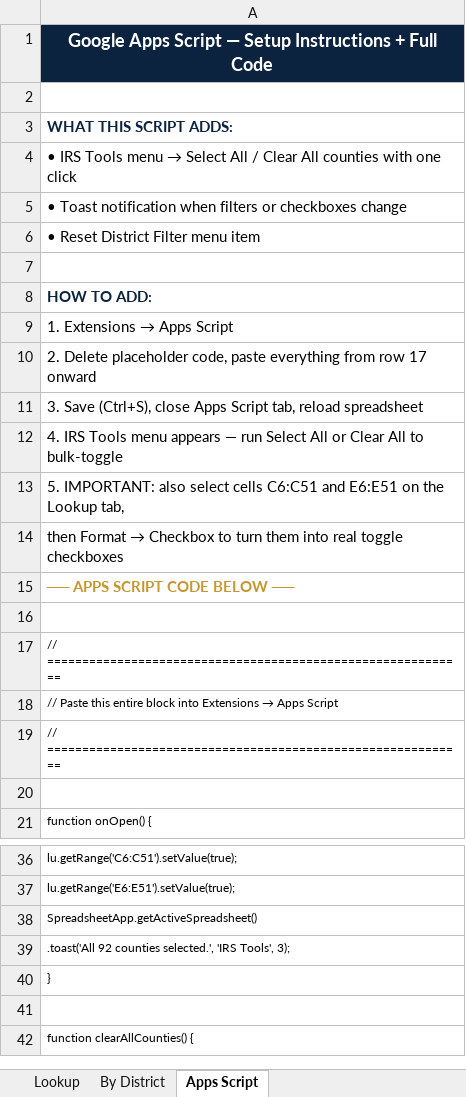
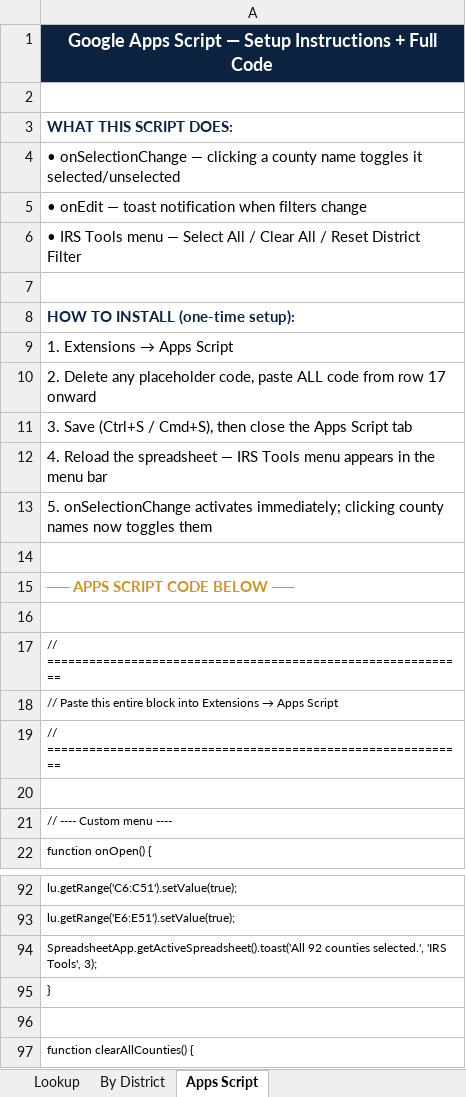
Before and after one commit to dcoll12/indianastats, an Excel workbook: Indiana_County_Candidates_2026.xlsx, sheet Apps Script, drawn as a sheet; only a part is shown, gaps mark what is left out; values as stored, in another font and other column widths than the file's, no borders; removed rows and columns are numbered as before the commit, all else as after; the diff covers the shown part only; the diff names each change by its address in the sheet, - before the commit and + after, or states it on an @@ line.

```diff
--- a/Indiana_County_Candidates_2026.xlsx (sheet Apps Script)
+++ b/Indiana_County_Candidates_2026.xlsx (sheet Apps Script)
-A3: WHAT THIS SCRIPT ADDS:
+A3: WHAT THIS SCRIPT DOES:
@@ A4: • IRS Tools menu → Select All / Clear All counties with one click → • onSelectionChange — clicking a county name toggles it selected/unselected @@
-A5: • Toast notification when filters or checkboxes change
+A5: • onEdit — toast notification when filters change
-A6: • Reset District Filter menu item
+A6: • IRS Tools menu — Select All / Clear All / Reset District Filter
-A8: HOW TO ADD:
+A8: HOW TO INSTALL (one-time setup):
-A10: 2. Delete placeholder code, paste everything from row…
+A10: 2. Delete any placeholder code, paste ALL code from row…
-A11: 3. Save (Ctrl+S), close Apps Script tab, reload spreadsheet
+A11: 3. Save (Ctrl+S / Cmd+S), then close the Apps Script tab
-A12: 4. IRS Tools menu appears — run Select All or Clear All to bulk-toggle
+A12: 4. Reload the spreadsheet — IRS Tools menu appears in the menu bar
-A13: 5. IMPORTANT: also select cells C6:C51 and E6:E51 on the Lookup tab,
+A13: 5. onSelectionChange activates immediately; clicking county names now toggles them
@@ A14: then Format → Checkbox to turn them into real toggle checkboxes → (empty) @@
+row 21: // ---- Custom menu ----
-A94: SpreadsheetApp.getActiveSpreadsheet()
+A94: SpreadsheetApp.getActiveSpreadsheet().toast('All 92 counties selected.', 'IRS Tools', 3);
-row 39: .toast('All 92 counties selected.', 'IRS Tools', 3);
```
Also changed, not shown: 34 added rows, 13 removed rows, 21 moved rows and 4 edited cells elsewhere in this sheet, sheet Lookup, 1 other file.
